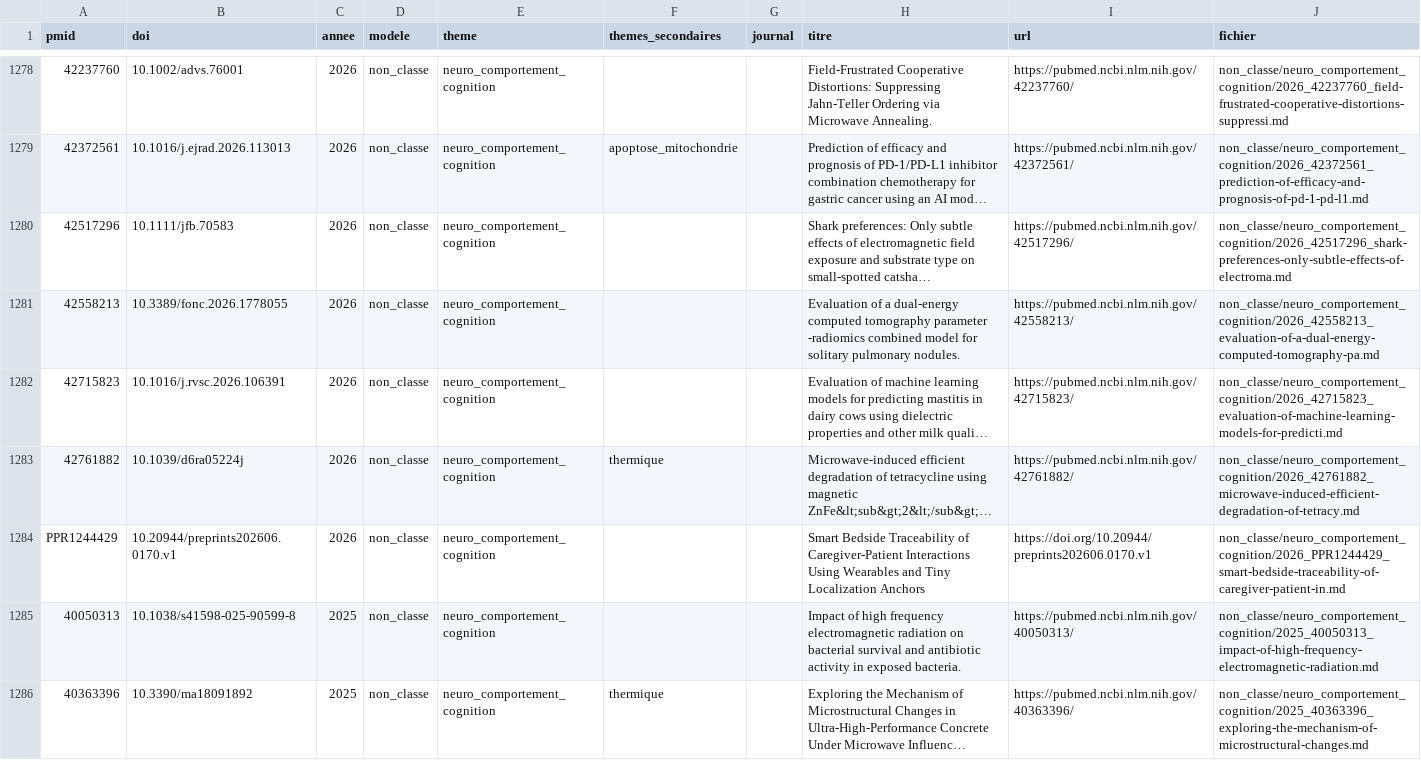
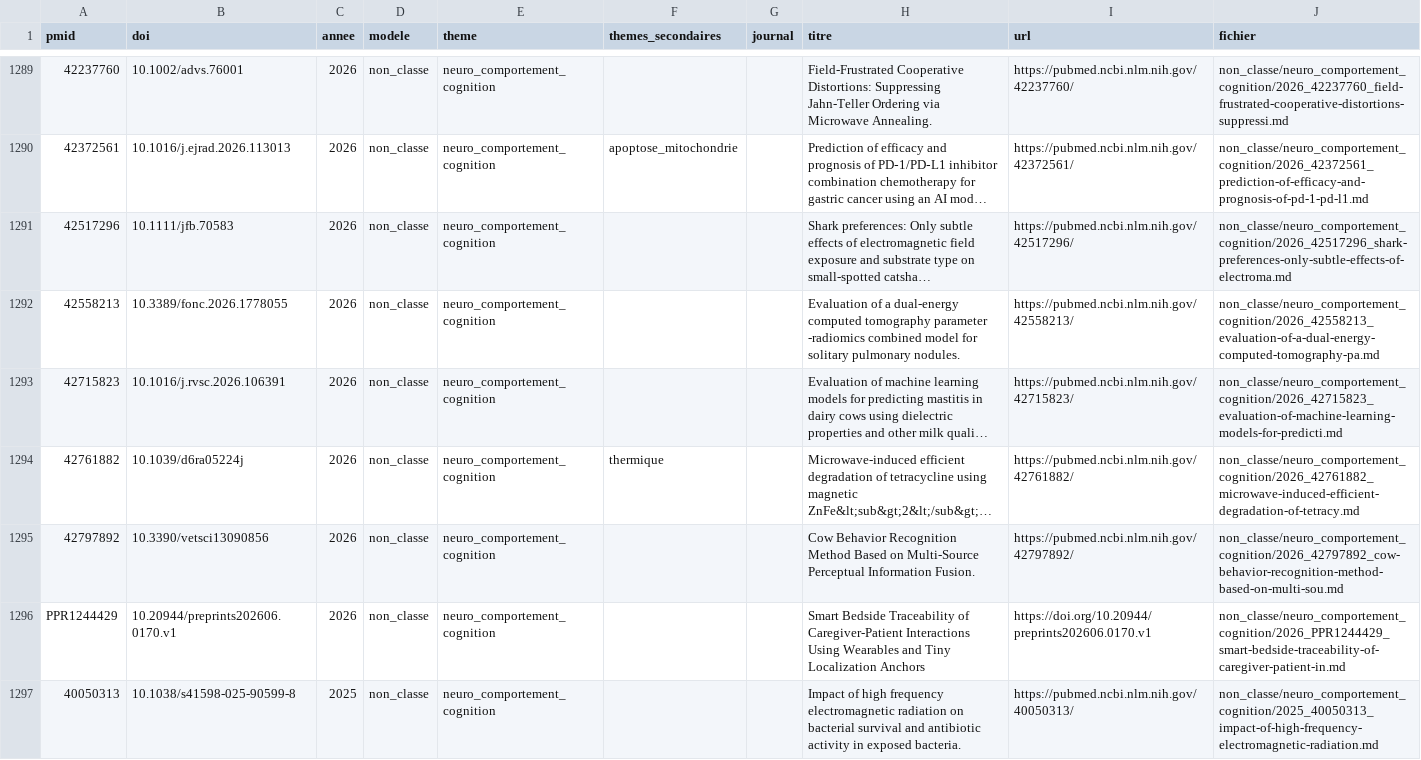
Before and after one commit to Bobk-sci/RF-discovery, a CSV file: rf-discovery/articles/index.csv, drawn as a sheet; only a part is shown, gaps mark what is left out; the shorter side is filled out with more unchanged rows; long unchanged cells end in …; the diff covers the shown part only; the diff names each change by its address in the sheet, - before the commit and + after, or states it on an @@ line.

```diff
--- a/rf-discovery/articles/index.csv
+++ b/rf-discovery/articles/index.csv
+row 1295: 42797892 | 10.3390/vetsci13090856 | 2026 | non_classe | neuro_comportement_cognition |  |  | Cow Behavior Recognition Method Based on Multi-Source Perceptual Information Fusion. | https://pubmed.ncbi.nlm.nih.gov/42797892/ | non_classe/neuro_comportement_cognition/2026_42797892_cow-behavior-recognition-method-based-on-multi-sou.md
```
Also changed, not shown: 15 added rows elsewhere in this file, 26 other files.
